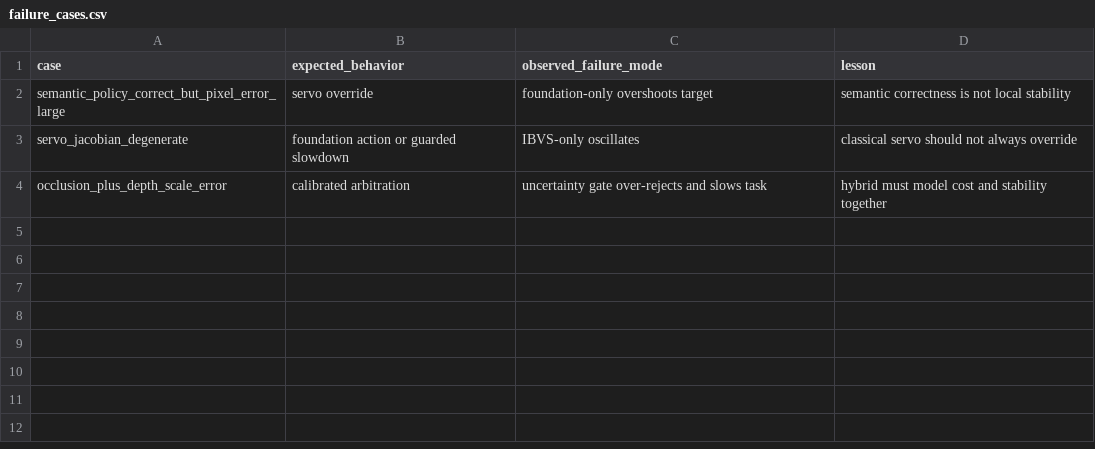
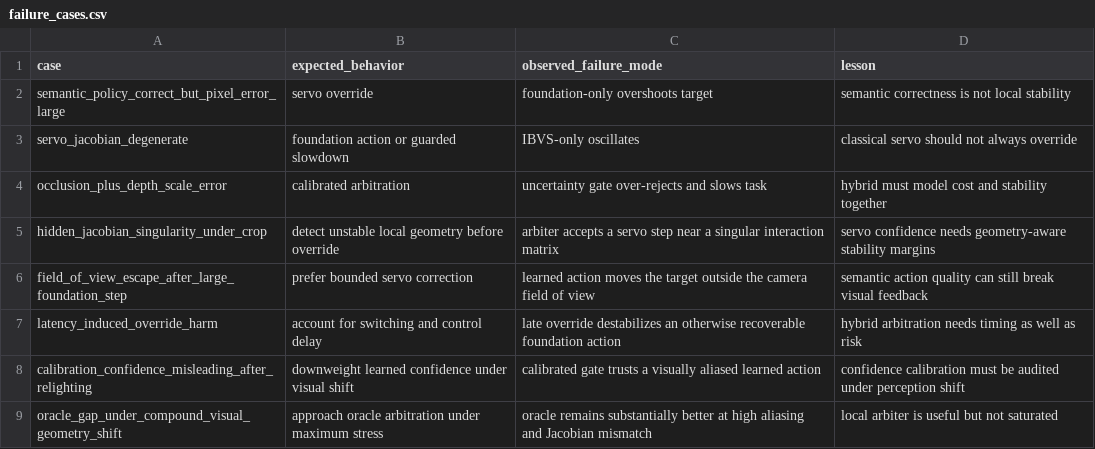
Before and after one commit to Jason-Wang313/116_visual_servoing_foundation_model_hybrid, a CSV file: results/failure_cases.csv, drawn as a sheet.

```diff
--- a/results/failure_cases.csv
+++ b/results/failure_cases.csv
@@ -4 +4,6 @@ servo_jacobian_degenerate,foundation action or guarded slowdown,IBVS-only oscill
 occlusion_plus_depth_scale_error,calibrated arbitration,uncertainty gate over-rejects and slows task,hybrid must model cost and stability together
+hidden_jacobian_singularity_under_crop,detect unstable local geometry before override,arbiter accepts a servo step near a singular interaction matrix,servo confidence needs geometry-aware stability margins
+field_of_view_escape_after_large_foundation_step,prefer bounded servo correction,learned action moves the target outside the camera field of view,semantic action quality can still break visual feedback
+latency_induced_override_harm,account for switching and control delay,late override destabilizes an otherwise recoverable foundation action,hybrid arbitration needs timing as well as risk
+calibration_confidence_misleading_after_relighting,downweight learned confidence under visual shift,calibrated gate trusts a visually aliased learned action,confidence calibration must be audited under perception shift
+oracle_gap_under_compound_visual_geometry_shift,approach oracle arbitration under maximum stress,oracle remains substantially better at high aliasing and Jacobian mismatch,local arbiter is useful but not saturated
```
Also changed, not shown: results/stress_sweep.csv, 19 other files.
